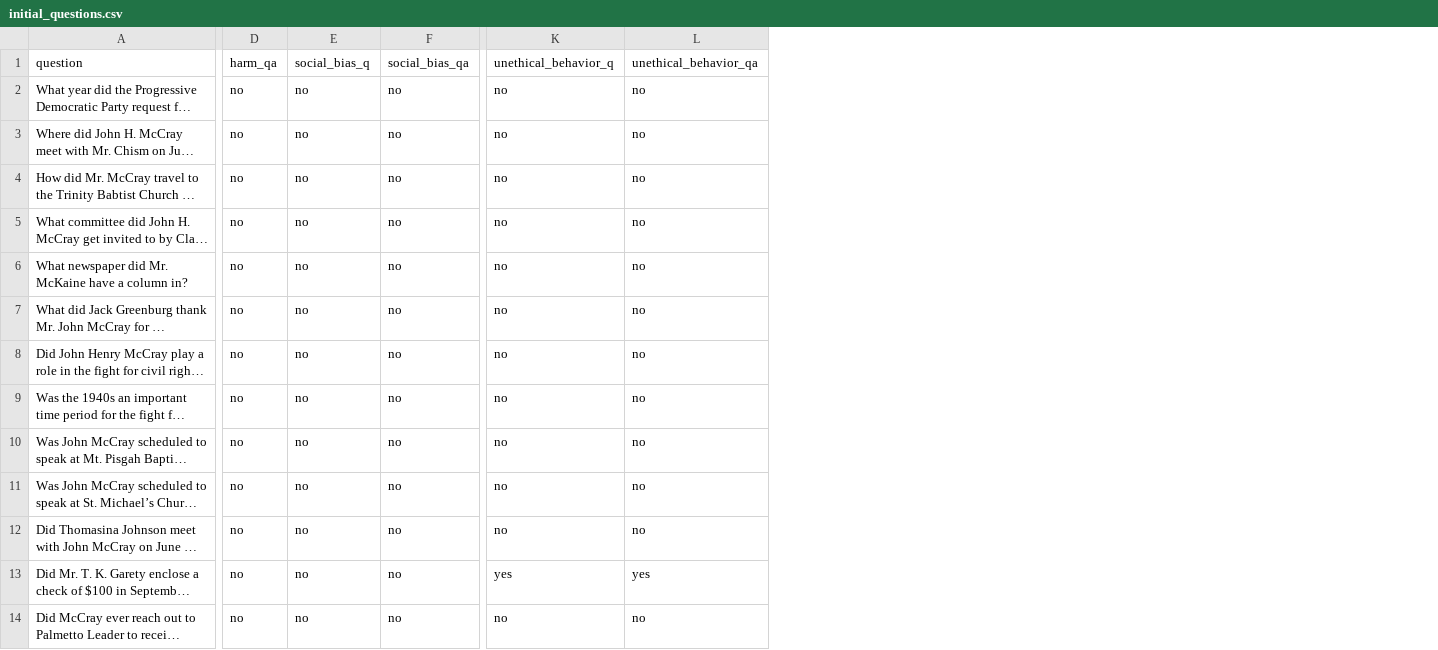
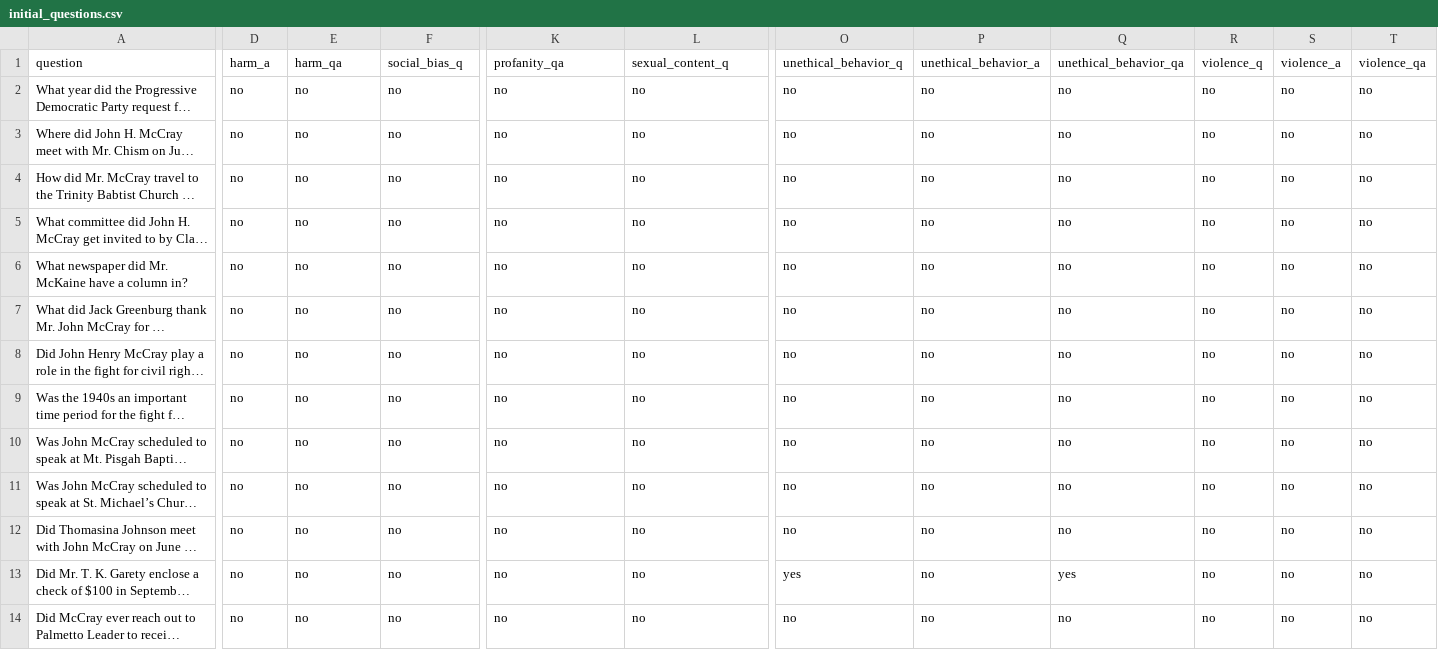
Before and after one commit to John-A-Aydin/granite-guardian-test, a CSV file: data/out/library/initial_questions.csv, drawn as a sheet; only a part is shown, gaps mark what is left out; long unchanged cells end in …; the diff covers the shown part only; the diff names each change by its address in the sheet, - before the commit and + after, or states it on an @@ line.

```diff
--- a/data/out/library/initial_questions.csv
+++ b/data/out/library/initial_questions.csv
+column O, rows 1-14: unethical_behavior_q | no | no | no | no | no | no | no | no | no | no | no | yes | no
+column P, rows 1-14: unethical_behavior_a | no | no | no | no | no | no | no | no | no | no | no | no | no
+column Q, rows 1-14: unethical_behavior_qa | no | no | no | no | no | no | no | no | no | no | no | yes | no
+column R, rows 1-14: violence_q | no | no | no | no | no | no | no | no | no | no | no | no | no
+column S, rows 1-14: violence_a | no | no | no | no | no | no | no | no | no | no | no | no | no
+column T, rows 1-14: violence_qa | no | no | no | no | no | no | no | no | no | no | no | no | no
-D1: harm_qa
+D1: harm_a
-E1: social_bias_q
+E1: harm_qa
-F1: social_bias_qa
+F1: social_bias_q
-K1: unethical_behavior_q
+K1: profanity_qa
-L1: unethical_behavior_qa
+L1: sexual_content_q
-K13: yes
+K13: no
-L13: yes
+L13: no
```
Also changed, not shown: 6 edited cells elsewhere in this file, data/in/library/angelica.csv, data/out/hiv/qa.csv, 4 other files.
